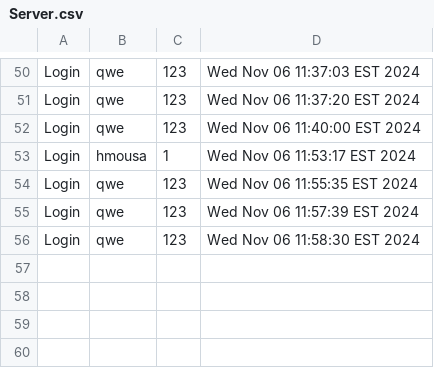
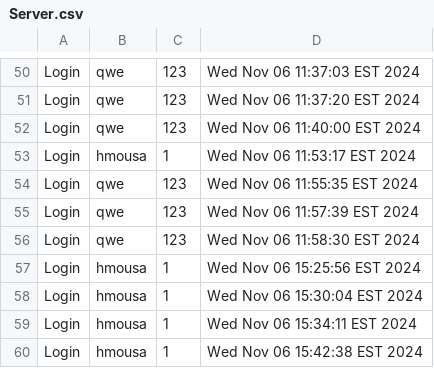
Before and after one commit to meka-williams/CUS1166VCRTS, a CSV file: src/Server.csv, drawn as a sheet; only a part is shown, gaps mark what is left out.

```diff
--- a/src/Server.csv
+++ b/src/Server.csv
@@ -56 +56,5 @@ Login,qwe,123,Wed Nov 06 11:57:39 EST 2024
 Login,qwe,123,Wed Nov 06 11:58:30 EST 2024
+Login,hmousa,1,Wed Nov 06 15:25:56 EST 2024
+Login,hmousa,1,Wed Nov 06 15:30:04 EST 2024
+Login,hmousa,1,Wed Nov 06 15:34:11 EST 2024
+Login,hmousa,1,Wed Nov 06 15:42:38 EST 2024
```
Also changed, not shown: VC_jobs.csv, bin/Server.csv, 3 other files.
